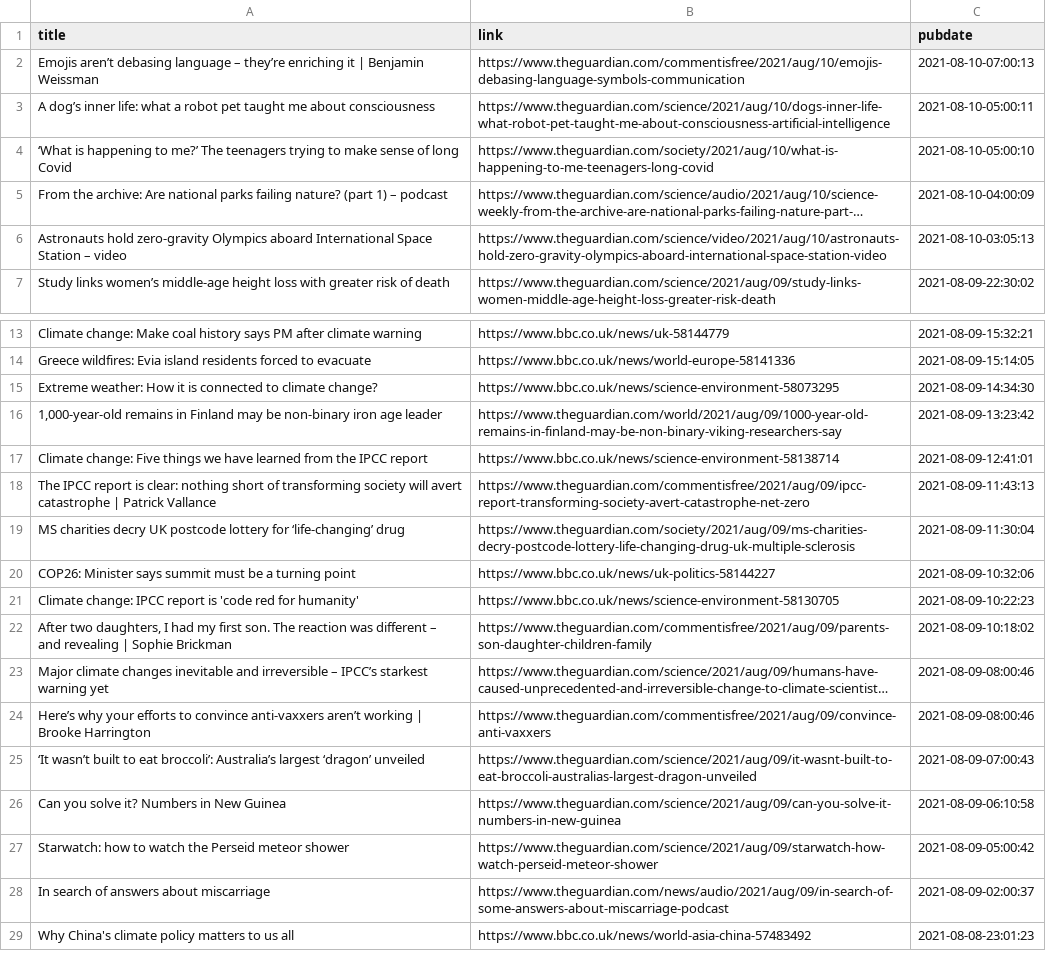
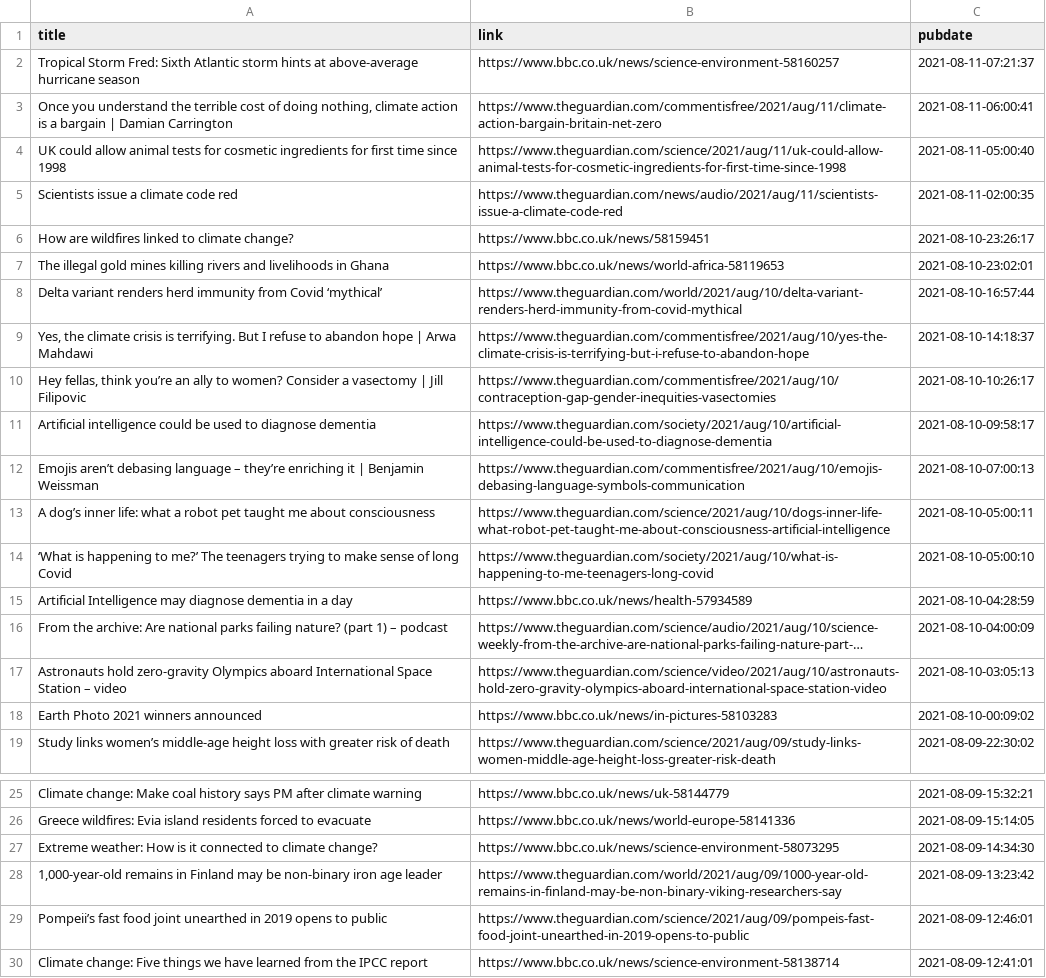
Before and after one commit to jrdmb/ghatest, a CSV file: gscience.csv, drawn as a sheet; only a part is shown, gaps mark what is left out; the shorter side is filled out with more unchanged rows; long unchanged cells end in …; addresses are those after the commit; the diff names each change by its address in the sheet, - before the commit and + after, or states it on an @@ line.

```diff
--- a/gscience.csv
+++ b/gscience.csv
+row 2: Tropical Storm Fred: Sixth Atlantic storm hints at above-average hurricane season | https://www.bbc.co.uk/news/science-environment-58160257 | 2021-08-11-07:21:37
+row 3: Once you understand the terrible cost of doing nothing, climate action is a bargain | Damian Carrington | https://www.theguardian.com/commentisfree/2021/aug/11/climate-action-bargain-britain-net-zero | 2021-08-11-06:00:41
+row 4: UK could allow animal tests for cosmetic ingredients for first time since 1998 | https://www.theguardian.com/science/2021/aug/11/uk-could-allow-animal-tests-for-cosmetic-ingredients-for-first-time-since-1998 | 2021-08-11-05:00:40
+row 5: Scientists issue a climate code red | https://www.theguardian.com/news/audio/2021/aug/11/scientists-issue-a-climate-code-red | 2021-08-11-02:00:35
+row 6: How are wildfires linked to climate change? | https://www.bbc.co.uk/news/58159451 | 2021-08-10-23:26:17
+row 7: The illegal gold mines killing rivers and livelihoods in Ghana | https://www.bbc.co.uk/news/world-africa-58119653 | 2021-08-10-23:02:01
+row 8: Delta variant renders herd immunity from Covid ‘mythical’ | https://www.theguardian.com/world/2021/aug/10/delta-variant-renders-herd-immunity-from-covid-mythical | 2021-08-10-16:57:44
+row 9: Yes, the climate crisis is terrifying. But I refuse to abandon hope | Arwa Mahdawi | https://www.theguardian.com/commentisfree/2021/aug/10/yes-the-climate-crisis-is-terrifying-but-i-refuse-to-abandon-hope | 2021-08-10-14:18:37
+row 10: Hey fellas, think you’re an ally to women? Consider a vasectomy | Jill Filipovic | https://www.theguardian.com/commentisfree/2021/aug/10/contraception-gap-gender-inequities-vasectomies | 2021-08-10-10:26:17
+row 11: Artificial intelligence could be used to diagnose dementia | https://www.theguardian.com/society/2021/aug/10/artificial-intelligence-could-be-used-to-diagnose-dementia | 2021-08-10-09:58:17
+row 15: Artificial Intelligence may diagnose dementia in a day | https://www.bbc.co.uk/news/health-57934589 | 2021-08-10-04:28:59
+row 18: Earth Photo 2021 winners announced | https://www.bbc.co.uk/news/in-pictures-58103283 | 2021-08-10-00:09:02
-A27 (title): …weather: How it is connected to…
+A27 (title): …weather: How is it connected to…
+row 29: Pompeii’s fast food joint unearthed in 2019 opens to public | https://www.theguardian.com/science/2021/aug/09/pompeis-fast-food-joint-unearthed-in-2019-opens-to-public | 2021-08-09-12:46:01
```
Also changed, not shown: 1 other file.
